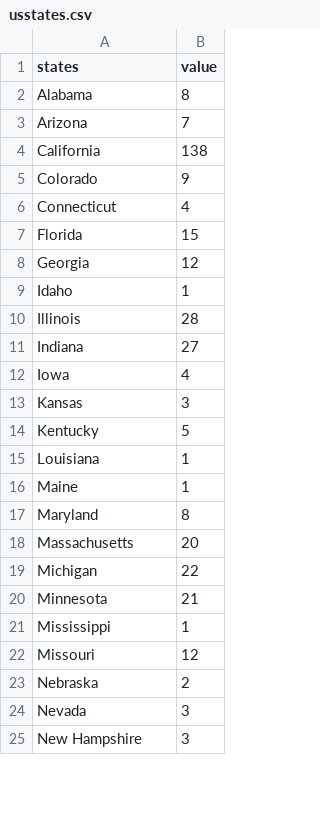
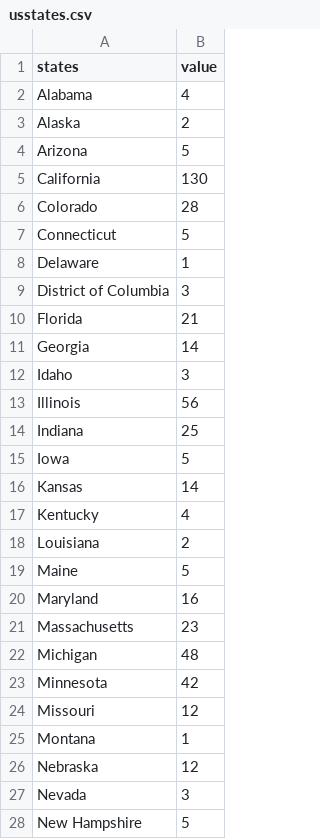
Before and after one commit to kazcfz/D3.js-Data-Visualisation, a CSV file: Datasets/usstates.csv, drawn as a sheet; only a part is shown; the diff covers the shown part only.

```diff
--- a/Datasets/usstates.csv
+++ b/Datasets/usstates.csv
@@ -1,25 +1,28 @@
 states,value
-Alabama,8
-Arizona,7
-California,138
-Colorado,9
-Connecticut,4
-Florida,15
-Georgia,12
-Idaho,1
-Illinois,28
-Indiana,27
-Iowa,4
-Kansas,3
-Kentucky,5
-Louisiana,1
-Maine,1
-Maryland,8
-Massachusetts,20
-Michigan,22
-Minnesota,21
-Mississippi,1
+Alabama,4
+Alaska,2
+Arizona,5
+California,130
+Colorado,28
+Connecticut,5
+Delaware,1
+District of Columbia,3
+Florida,21
+Georgia,14
+Idaho,3
+Illinois,56
+Indiana,25
+Iowa,5
+Kansas,14
+Kentucky,4
+Louisiana,2
+Maine,5
+Maryland,16
+Massachusetts,23
+Michigan,48
+Minnesota,42
 Missouri,12
-Nebraska,2
+Montana,1
+Nebraska,12
 Nevada,3
-New Hampshire,3
+New Hampshire,5
```
Also changed, not shown: 2 added rows, 1 removed row and 19 edited cells elsewhere in this file, 3 other files.
